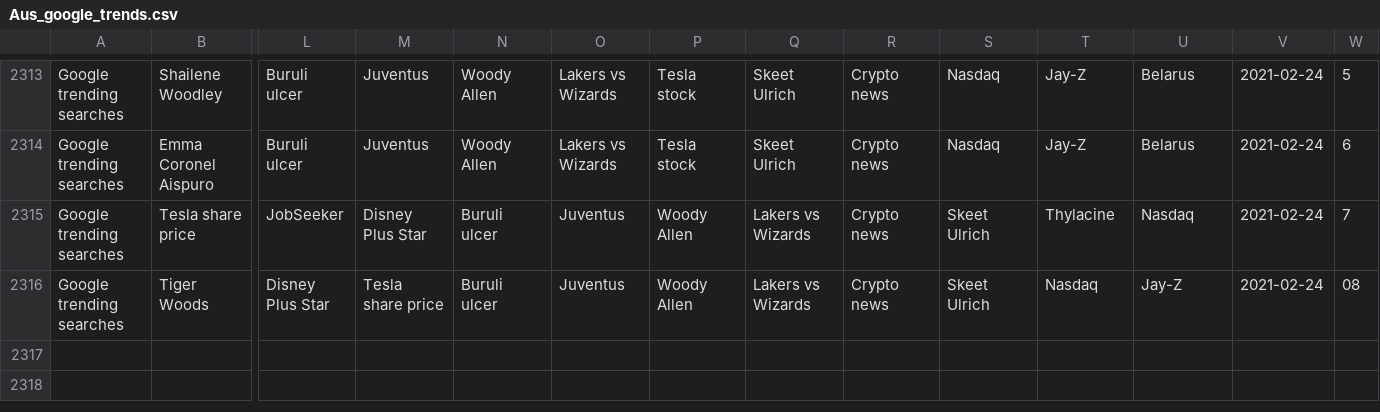
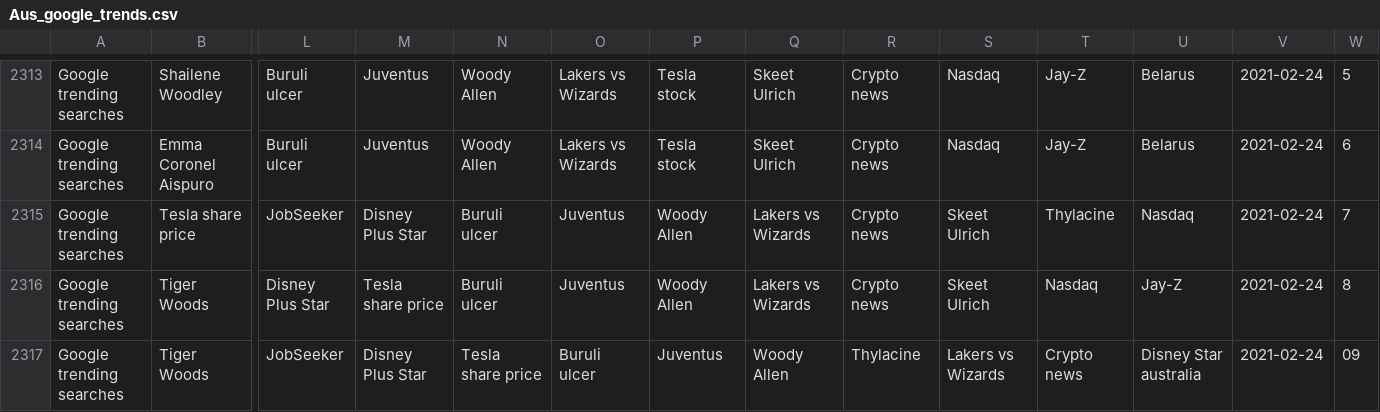
Before and after one commit to joshnicholas/trends, a CSV file: data/Aus_google_trends.csv, drawn as a sheet; only a part is shown, gaps mark what is left out; rows hold the shown columns only; the diff names each change by its address in the sheet, - before the commit and + after, or states it on an @@ line.

Commit message:
Latest data: Tue Feb 23 23:24:52 UTC 2021

```diff
--- a/data/Aus_google_trends.csv
+++ b/data/Aus_google_trends.csv
-W2316: 08
+W2316: 8
+row 2317: Google trending searches | Tiger Woods | JobSeeker | Disney Plus Star | Tesla share price | Buruli ulcer | Juventus | Woody Allen | Thylacine | Lakers vs Wizards | Crypto news | Disney Star australia | 2021-02-24 | 09
```
